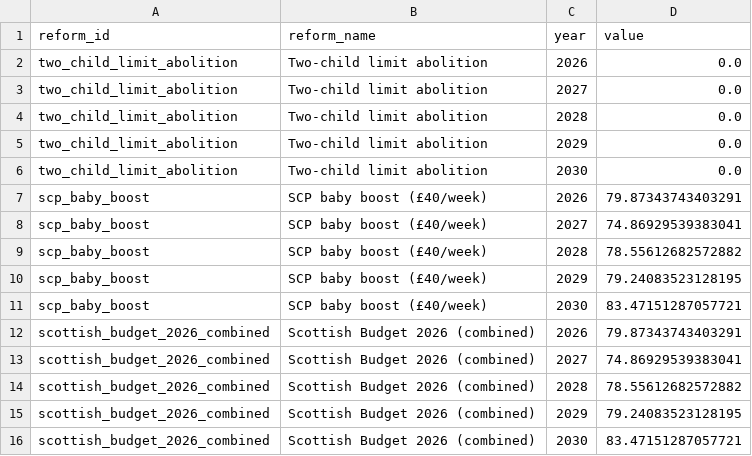
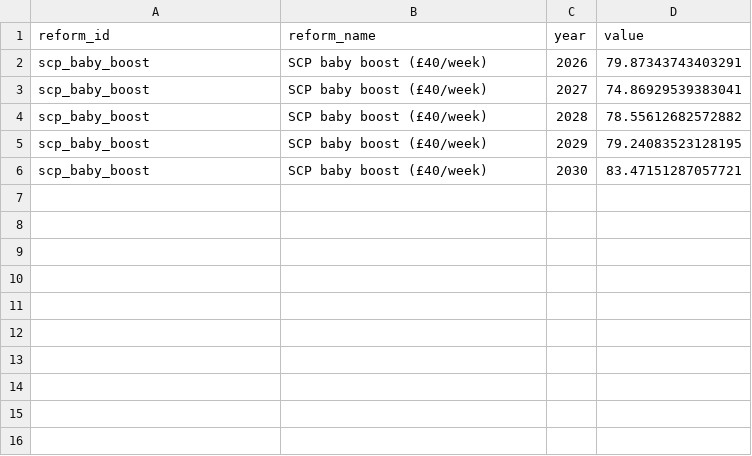
Before and after one commit to PolicyEngine/post-scottish-budget-dashboard, a CSV file: public/data/budgetary_impact.csv, drawn as a sheet; the diff names each change by its address in the sheet, - before the commit and + after, or states it on an @@ line.

```diff
--- a/public/data/budgetary_impact.csv
+++ b/public/data/budgetary_impact.csv
-row 2: two_child_limit_abolition | Two-child limit abolition | 2026 | 0.0
-row 3: two_child_limit_abolition | Two-child limit abolition | 2027 | 0.0
-row 4: two_child_limit_abolition | Two-child limit abolition | 2028 | 0.0
-row 5: two_child_limit_abolition | Two-child limit abolition | 2029 | 0.0
-row 6: two_child_limit_abolition | Two-child limit abolition | 2030 | 0.0
-row 12: scottish_budget_2026_combined | Scottish Budget 2026 (combined) | 2026 | 79.87343743403291
-row 13: scottish_budget_2026_combined | Scottish Budget 2026 (combined) | 2027 | 74.86929539383041
-row 14: scottish_budget_2026_combined | Scottish Budget 2026 (combined) | 2028 | 78.55612682572882
-row 15: scottish_budget_2026_combined | Scottish Budget 2026 (combined) | 2029 | 79.24083523128195
-row 16: scottish_budget_2026_combined | Scottish Budget 2026 (combined) | 2030 | 83.47151287057721
```
Also changed, not shown: public/data/metrics.csv, public/data/winners_losers.csv, 6 other files.
